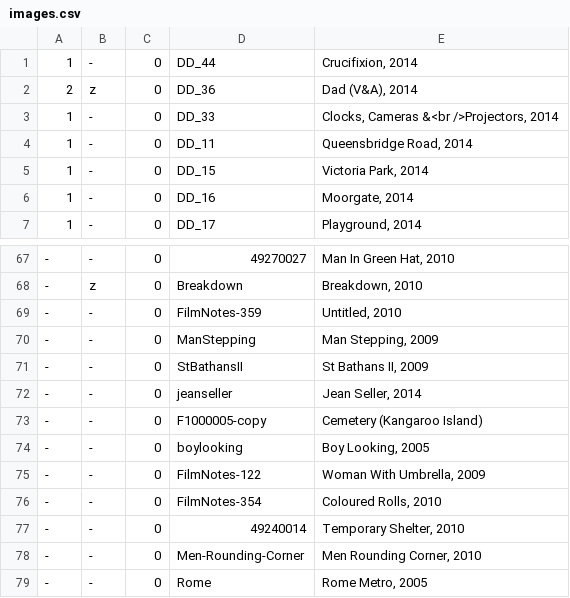
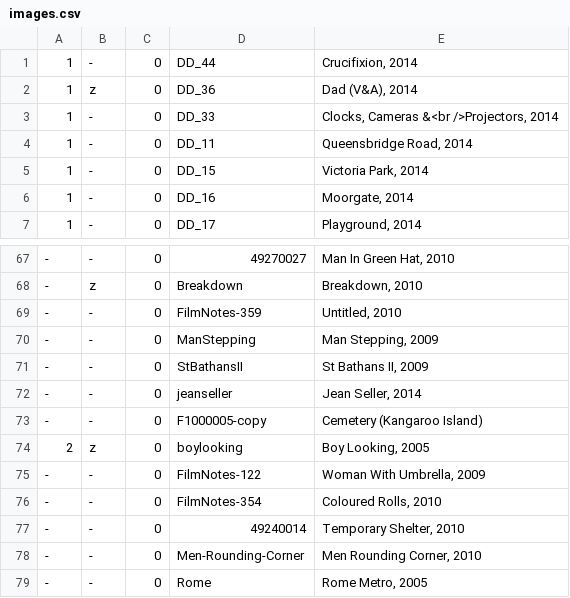
Before and after one commit to jeremydrape/www-jrd, a CSV file: data/csv/images.csv, drawn as a sheet; only a part is shown, gaps mark what is left out.

Commit message:
2020-06-06T03:26:06

```diff
--- a/data/csv/images.csv
+++ b/data/csv/images.csv
@@ -1,3 +1,3 @@
 1,-,0,DD_44,"Crucifixion, 2014"
-2,z,0,DD_36,"Dad (V&A), 2014"
+1,z,0,DD_36,"Dad (V&A), 2014"
 1,-,0,DD_33,"Clocks, Cameras &<br />Projectors, 2014"
@@ -73,3 +73,3 @@
 -,-,0,F1000005-copy,"Cemetery (Kangaroo Island)"
--,-,0,boylooking,"Boy Looking, 2005"
+2,z,0,boylooking,"Boy Looking, 2005"
 -,-,0,FilmNotes-122,"Woman With Umbrella, 2009"
```
